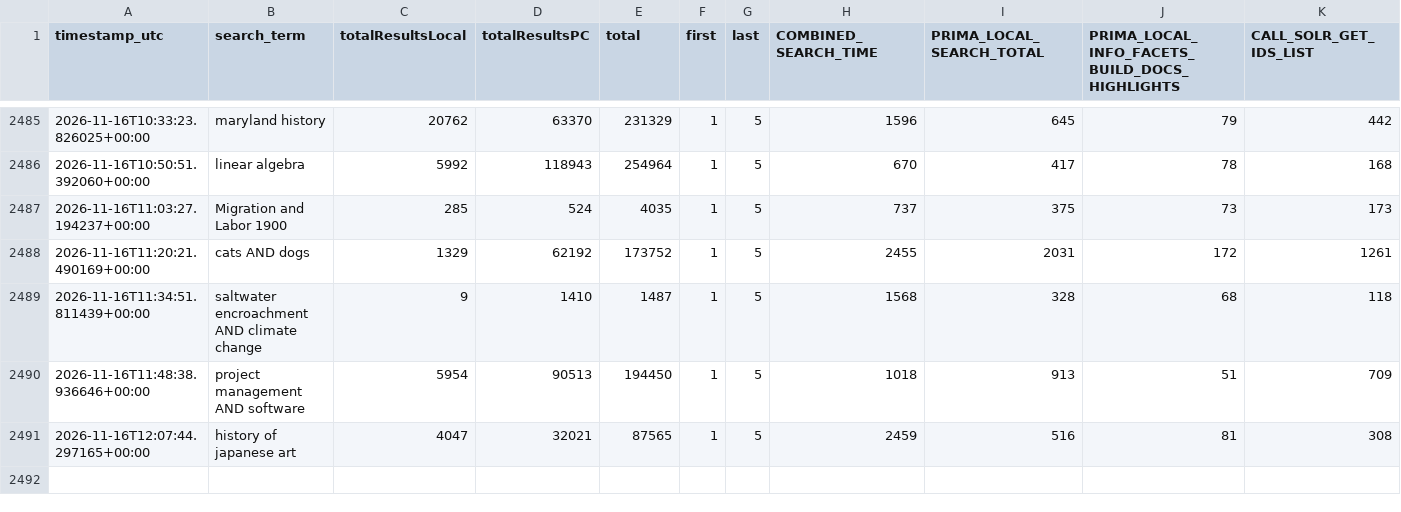
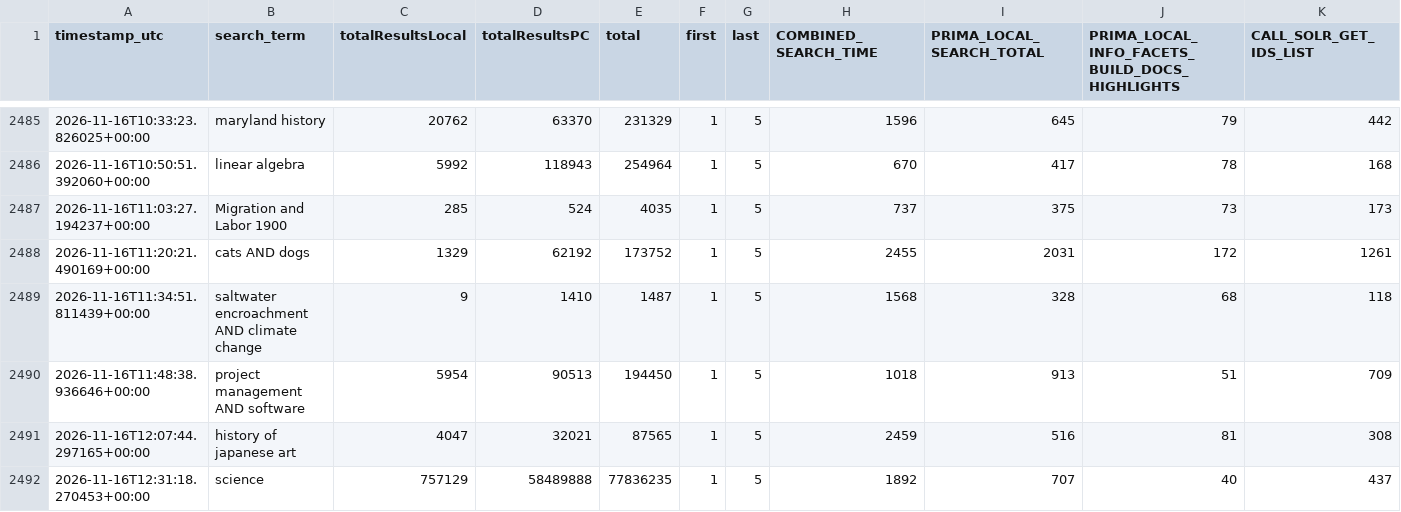
Before and after one commit to bradley-benjamin26/primo-performance-tracker, a CSV file: data/performance_log.csv, drawn as a sheet; only a part is shown, gaps mark what is left out; rows hold the shown columns only; the diff names each change by its address in the sheet, - before the commit and + after, or states it on an @@ line.

```diff
--- a/data/performance_log.csv
+++ b/data/performance_log.csv
+row 2492: 2026-11-16T12:31:18.270453+00:00 | science | 757129 | 58489888 | 77836235 | 1 | 5 | 1892 | 707 | 40 | 437
```
Also changed, not shown: 1 other file.
